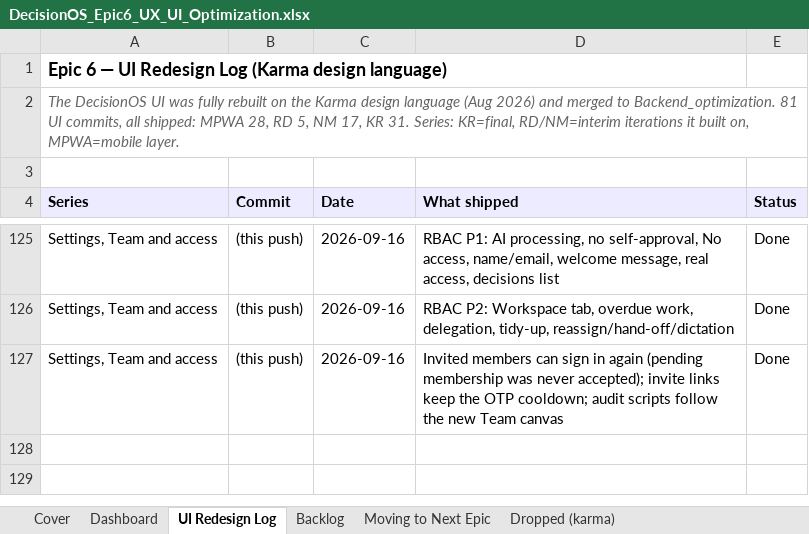
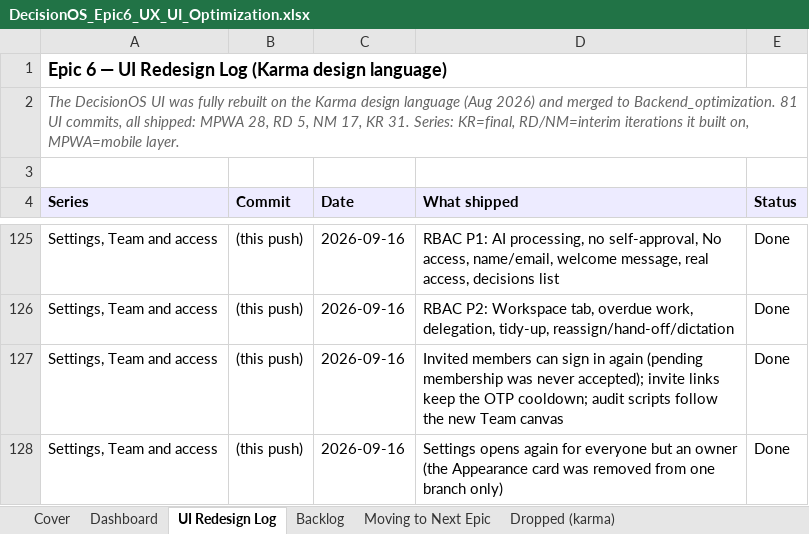
Before and after one commit to quazrelevate-god/DecisionOS, an Excel workbook: docs/DecisionOS_Epic6_UX_UI_Optimization.xlsx, sheet UI Redesign Log, drawn as a sheet; only a part is shown, gaps mark what is left out; values as stored, in another font and other column widths than the file's, no borders; the diff names each change by its address in the sheet, - before the commit and + after, or states it on an @@ line.

```diff
--- a/docs/DecisionOS_Epic6_UX_UI_Optimization.xlsx (sheet UI Redesign Log)
+++ b/docs/DecisionOS_Epic6_UX_UI_Optimization.xlsx (sheet UI Redesign Log)
+row 128: Settings, Team and access | (this push) | 2026-09-16 | Settings opens again for everyone but an owner (the Appearance card was removed from one branch only) | Done
```
Also changed, not shown: sheet Backlog, sheet Dashboard, 2 other files.
